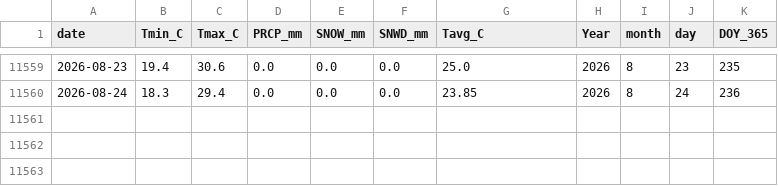
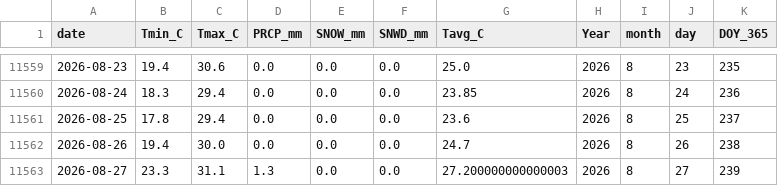
Before and after one commit to jp1309/arlington_weather, a CSV file: data/arlington_daily.csv, drawn as a sheet; only a part is shown, gaps mark what is left out; the diff names each change by its address in the sheet, - before the commit and + after, or states it on an @@ line.

```diff
--- a/data/arlington_daily.csv
+++ b/data/arlington_daily.csv
+row 11561: 2026-08-25 | 17.8 | 29.4 | 0.0 | 0.0 | 0.0 | 23.6 | 2026 | 8 | 25 | 237
+row 11562: 2026-08-26 | 19.4 | 30.0 | 0.0 | 0.0 | 0.0 | 24.7 | 2026 | 8 | 26 | 238
+row 11563: 2026-08-27 | 23.3 | 31.1 | 1.3 | 0.0 | 0.0 | 27.200000000000003 | 2026 | 8 | 27 | 239
```
Also changed, not shown: data/climatology_doy365_percentiles.csv, 2 other files.
